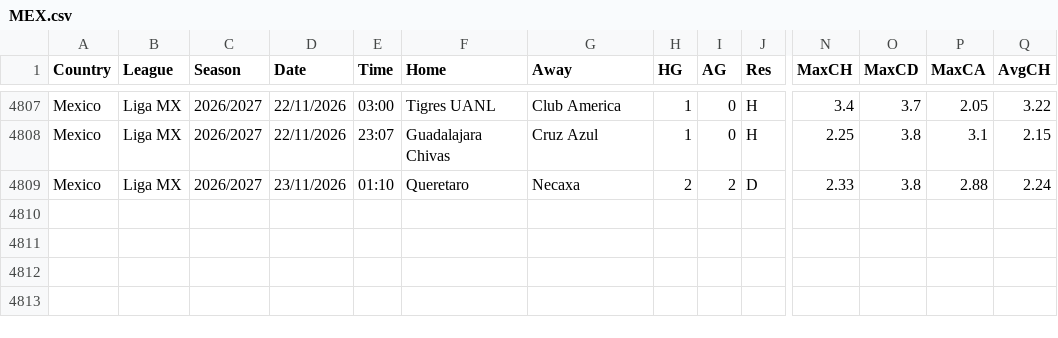
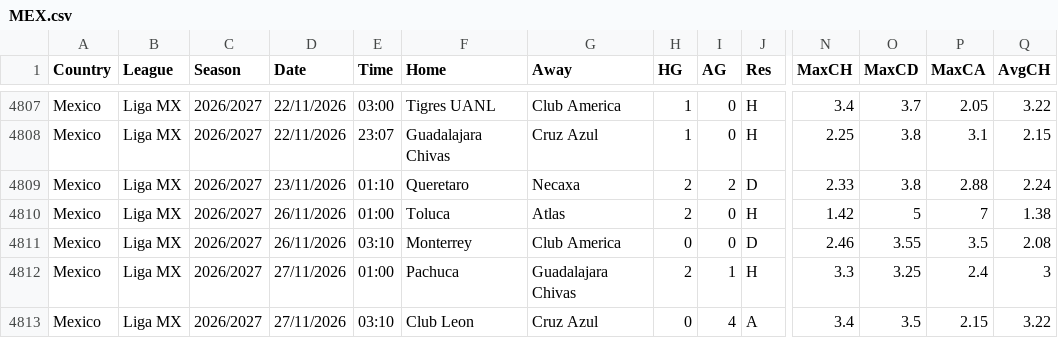
Before and after one commit to gerardomont07-dotcom/ligamx-probabilidades, a CSV file: data/raw/MEX.csv, drawn as a sheet; only a part is shown, gaps mark what is left out; rows hold the shown columns only; the diff names each change by its address in the sheet, - before the commit and + after, or states it on an @@ line.

```diff
--- a/data/raw/MEX.csv
+++ b/data/raw/MEX.csv
+row 4810: Mexico | Liga MX | 2026/2027 | 26/11/2026 | 01:00 | Toluca | Atlas | 2 | 0 | H | 1.42 | 5 | 7 | 1.38
+row 4811: Mexico | Liga MX | 2026/2027 | 26/11/2026 | 03:10 | Monterrey | Club America | 0 | 0 | D | 2.46 | 3.55 | 3.5 | 2.08
+row 4812: Mexico | Liga MX | 2026/2027 | 27/11/2026 | 01:00 | Pachuca | Guadalajara Chivas | 2 | 1 | H | 3.3 | 3.25 | 2.4 | 3
+row 4813: Mexico | Liga MX | 2026/2027 | 27/11/2026 | 03:10 | Club Leon | Cruz Azul | 0 | 4 | A | 3.4 | 3.5 | 2.15 | 3.22
```
Also changed, not shown: data/fixtures.csv, 8 other files.
